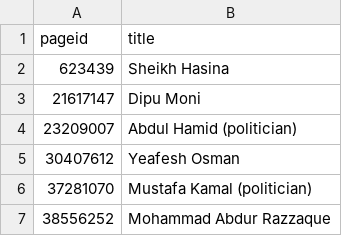
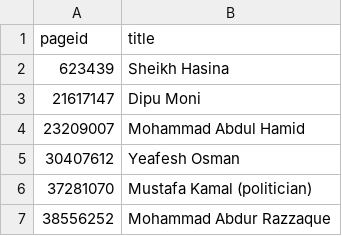
Before and after one commit to every-politician-scrapers/bangladesh-ministers, a CSV file: enwiki/index.csv, drawn as a sheet; only a part is shown.

```diff
--- a/enwiki/index.csv
+++ b/enwiki/index.csv
@@ -3,3 +3,3 @@ pageid,title
 21617147,Dipu Moni
-23209007,Abdul Hamid (politician)
+23209007,Mohammad Abdul Hamid
 30407612,Yeafesh Osman
```
Also changed, not shown: 1 other file.
